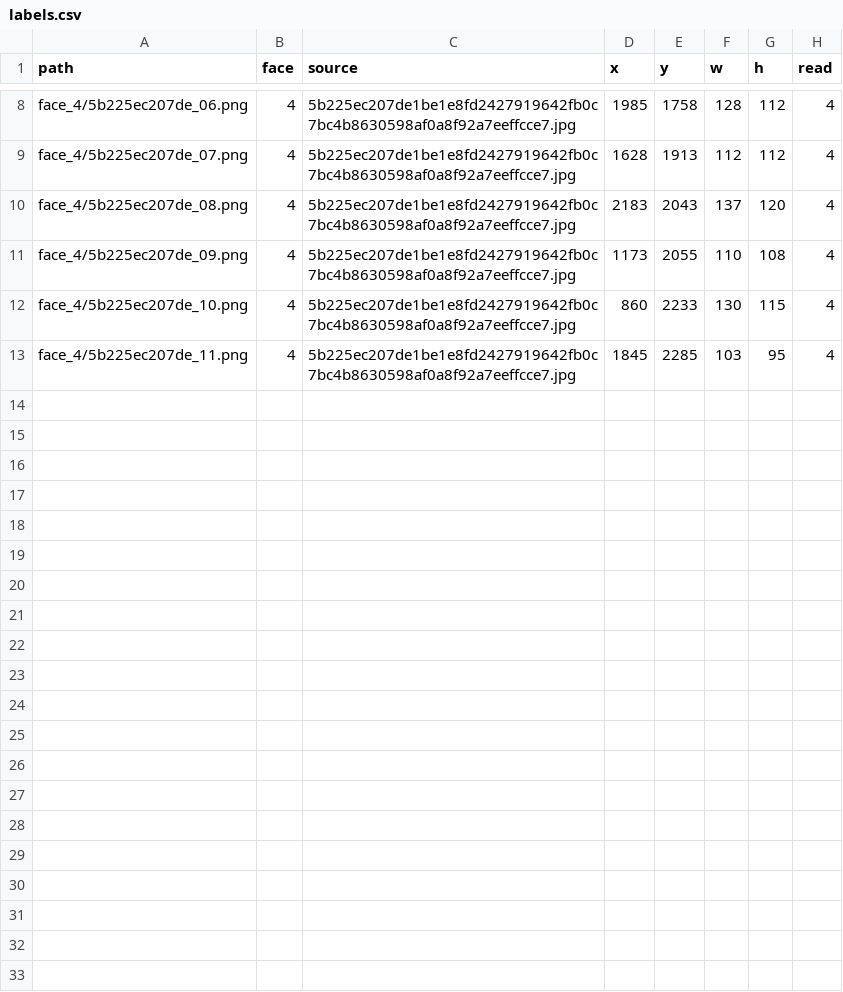
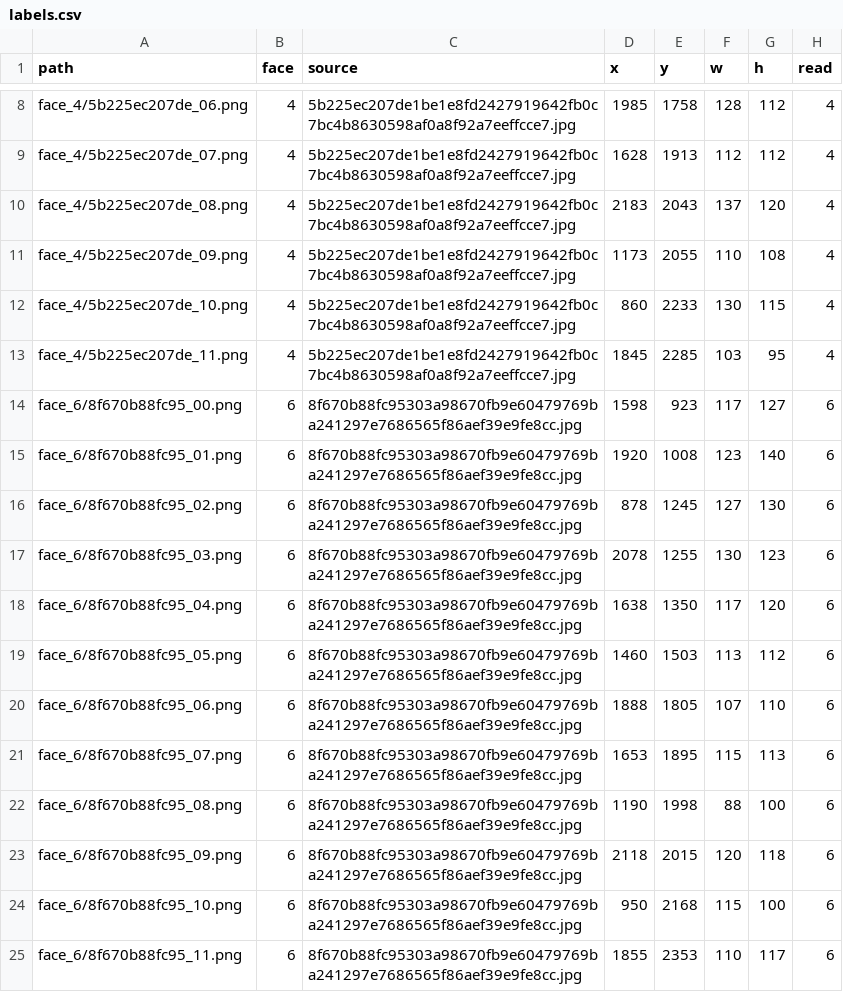
Before and after one commit to justinguillaume-beep/srr-tracker, a CSV file: dataset/labels.csv, drawn as a sheet; only a part is shown, gaps mark what is left out.

```diff
--- a/dataset/labels.csv
+++ b/dataset/labels.csv
@@ -13 +13,13 @@ face_4/5b225ec207de_10.png,4,5b225ec207de1be1e8fd2427919642fb0c7bc4b8630598af0a8
 face_4/5b225ec207de_11.png,4,5b225ec207de1be1e8fd2427919642fb0c7bc4b8630598af0a8f92a7eeffcce7.jpg,1845,2285,103,95,4
+face_6/8f670b88fc95_00.png,6,8f670b88fc95303a98670fb9e60479769ba241297e7686565f86aef39e9fe8cc.jpg,1598,923,117,127,6
+face_6/8f670b88fc95_01.png,6,8f670b88fc95303a98670fb9e60479769ba241297e7686565f86aef39e9fe8cc.jpg,1920,1008,123,140,6
+face_6/8f670b88fc95_02.png,6,8f670b88fc95303a98670fb9e60479769ba241297e7686565f86aef39e9fe8cc.jpg,878,1245,127,130,6
+face_6/8f670b88fc95_03.png,6,8f670b88fc95303a98670fb9e60479769ba241297e7686565f86aef39e9fe8cc.jpg,2078,1255,130,123,6
+face_6/8f670b88fc95_04.png,6,8f670b88fc95303a98670fb9e60479769ba241297e7686565f86aef39e9fe8cc.jpg,1638,1350,117,120,6
+face_6/8f670b88fc95_05.png,6,8f670b88fc95303a98670fb9e60479769ba241297e7686565f86aef39e9fe8cc.jpg,1460,1503,113,112,6
+face_6/8f670b88fc95_06.png,6,8f670b88fc95303a98670fb9e60479769ba241297e7686565f86aef39e9fe8cc.jpg,1888,1805,107,110,6
+face_6/8f670b88fc95_07.png,6,8f670b88fc95303a98670fb9e60479769ba241297e7686565f86aef39e9fe8cc.jpg,1653,1895,115,113,6
+face_6/8f670b88fc95_08.png,6,8f670b88fc95303a98670fb9e60479769ba241297e7686565f86aef39e9fe8cc.jpg,1190,1998,88,100,6
+face_6/8f670b88fc95_09.png,6,8f670b88fc95303a98670fb9e60479769ba241297e7686565f86aef39e9fe8cc.jpg,2118,2015,120,118,6
+face_6/8f670b88fc95_10.png,6,8f670b88fc95303a98670fb9e60479769ba241297e7686565f86aef39e9fe8cc.jpg,950,2168,115,100,6
+face_6/8f670b88fc95_11.png,6,8f670b88fc95303a98670fb9e60479769ba241297e7686565f86aef39e9fe8cc.jpg,1855,2353,110,117,6
```
Also changed, not shown: 17 other files.
